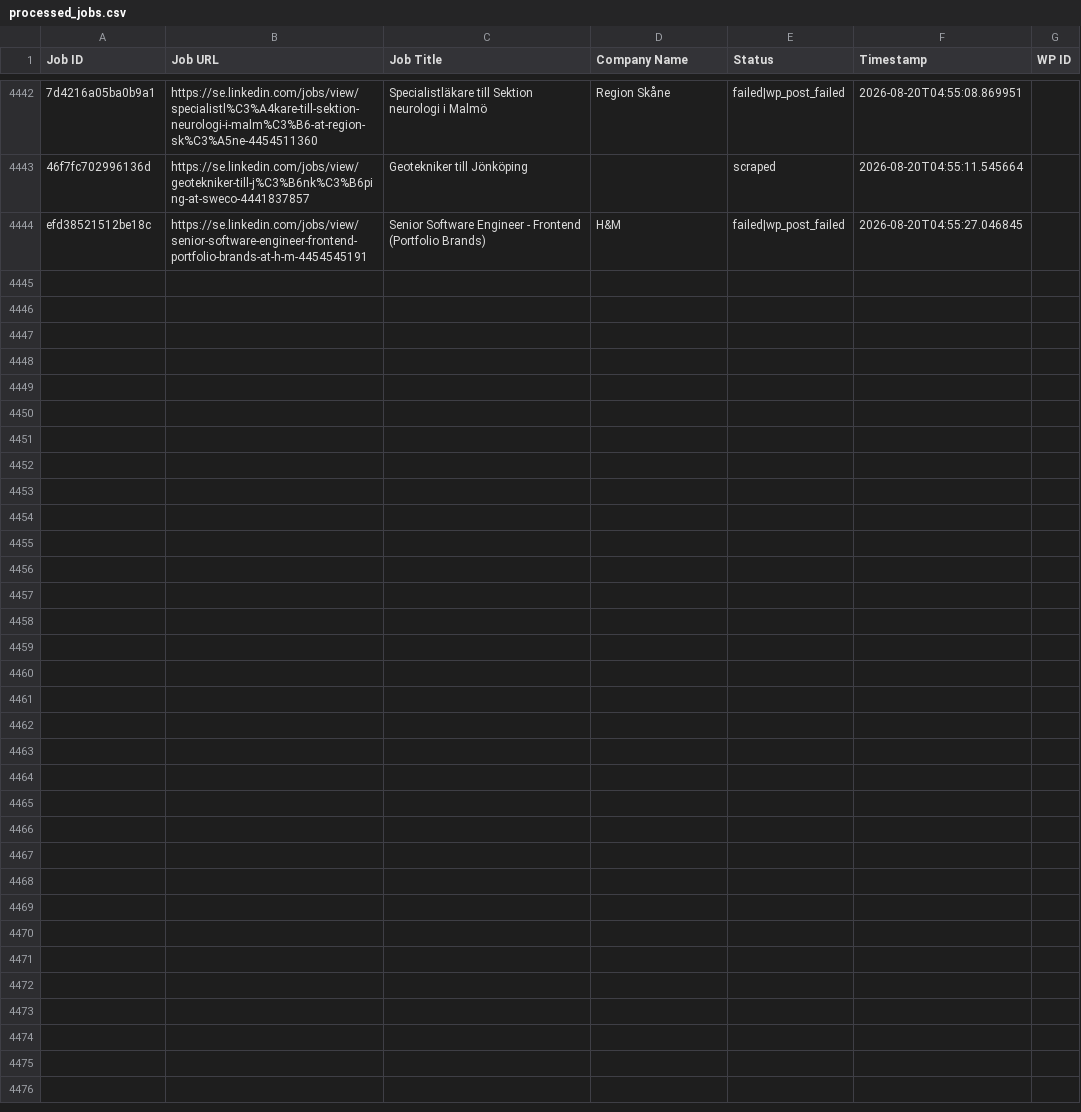
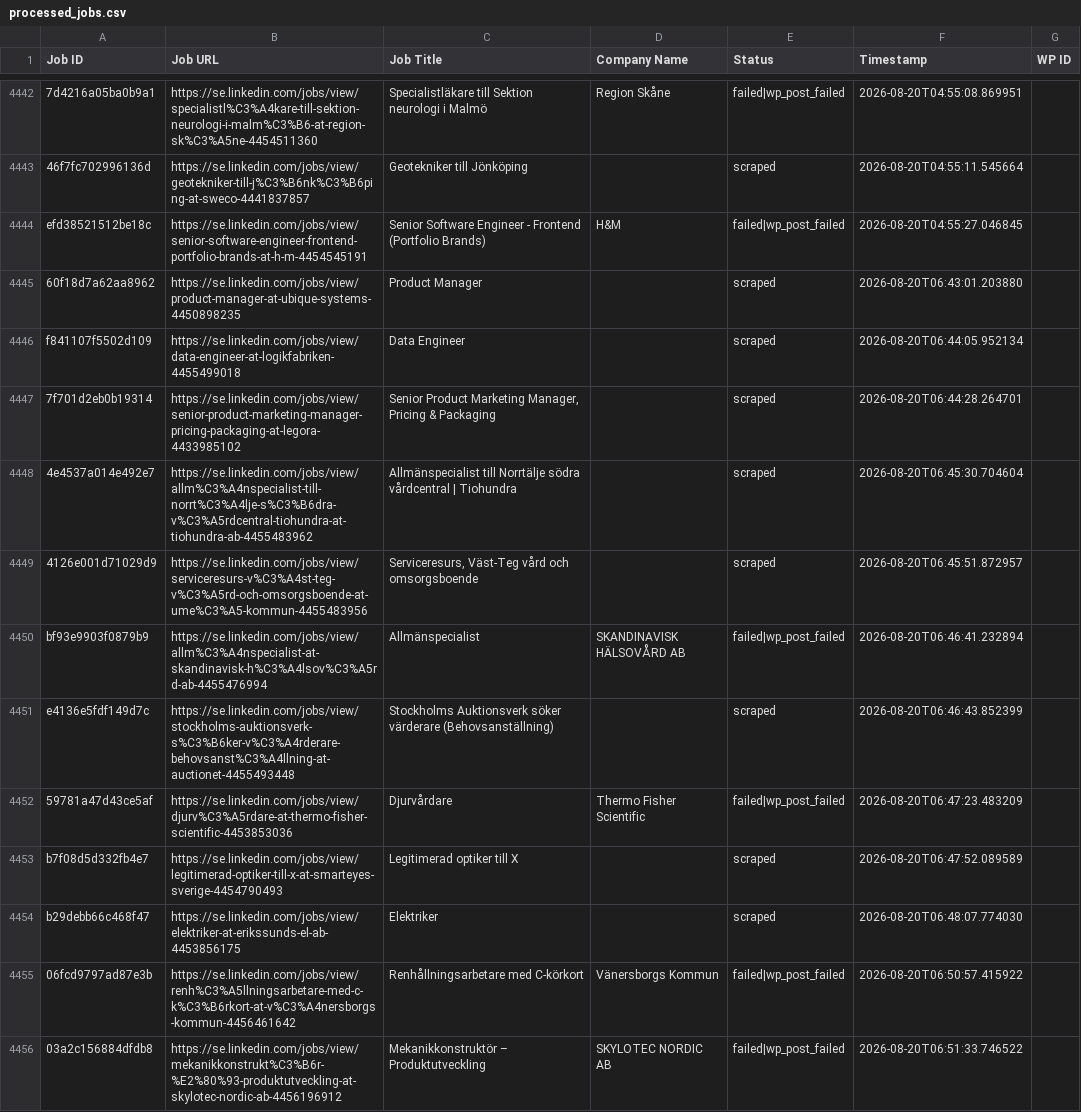
Before and after one commit to innovationinc2000/se, a CSV file: processed_jobs.csv, drawn as a sheet; only a part is shown, gaps mark what is left out; the diff covers the shown part only; the diff names each change by its address in the sheet, - before the commit and + after, or states it on an @@ line.

```diff
--- a/processed_jobs.csv
+++ b/processed_jobs.csv
+row 4445: 60f18d7a62aa8962 | https://se.linkedin.com/jobs/view/product-manager-at-ubique-systems-4450898235 | Product Manager |  | scraped | 2026-08-20T06:43:01.203880
+row 4446: f841107f5502d109 | https://se.linkedin.com/jobs/view/data-engineer-at-logikfabriken-4455499018 | Data Engineer |  | scraped | 2026-08-20T06:44:05.952134
+row 4447: 7f701d2eb0b19314 | https://se.linkedin.com/jobs/view/senior-product-marketing-manager-pricing-packaging-at-legora-4433985102 | Senior Product Marketing Manager, Pricing & Packaging |  | scraped | 2026-08-20T06:44:28.264701
+row 4448: 4e4537a014e492e7 | https://se.linkedin.com/jobs/view/allm%C3%A4nspecialist-till-norrt%C3%A4lje-s%C3%B6dra-v%C3%A5rdcentral-tiohundra-at-tiohundra-ab-4455483962 | Allmänspecialist till Norrtälje södra vårdcentral | Tiohundra |  | scraped | 2026-08-20T06:45:30.704604
+row 4449: 4126e001d71029d9 | https://se.linkedin.com/jobs/view/serviceresurs-v%C3%A4st-teg-v%C3%A5rd-och-omsorgsboende-at-ume%C3%A5-kommun-4455483956 | Serviceresurs, Väst-Teg vård och omsorgsboende |  | scraped | 2026-08-20T06:45:51.872957
+row 4450: bf93e9903f0879b9 | https://se.linkedin.com/jobs/view/allm%C3%A4nspecialist-at-skandinavisk-h%C3%A4lsov%C3%A5rd-ab-4455476994 | Allmänspecialist | SKANDINAVISK HÄLSOVÅRD AB | failed|wp_post_failed | 2026-08-20T06:46:41.232894
+row 4451: e4136e5fdf149d7c | https://se.linkedin.com/jobs/view/stockholms-auktionsverk-s%C3%B6ker-v%C3%A4rderare-behovsanst%C3%A4llning-at-auctionet-4455493448 | Stockholms Auktionsverk söker värderare (Behovsanställning) |  | scraped | 2026-08-20T06:46:43.852399
+row 4452: 59781a47d43ce5af | https://se.linkedin.com/jobs/view/djurv%C3%A5rdare-at-thermo-fisher-scientific-4453853036 | Djurvårdare | Thermo Fisher Scientific | failed|wp_post_failed | 2026-08-20T06:47:23.483209
+row 4453: b7f08d5d332fb4e7 | https://se.linkedin.com/jobs/view/legitimerad-optiker-till-x-at-smarteyes-sverige-4454790493 | Legitimerad optiker till X |  | scraped | 2026-08-20T06:47:52.089589
+row 4454: b29debb66c468f47 | https://se.linkedin.com/jobs/view/elektriker-at-erikssunds-el-ab-4453856175 | Elektriker |  | scraped | 2026-08-20T06:48:07.774030
+row 4455: 06fcd9797ad87e3b | https://se.linkedin.com/jobs/view/renh%C3%A5llningsarbetare-med-c-k%C3%B6rkort-at-v%C3%A4nersborgs-kommun-4456461642 | Renhållningsarbetare med C-körkort | Vänersborgs Kommun | failed|wp_post_failed | 2026-08-20T06:50:57.415922
+row 4456: 03a2c156884dfdb8 | https://se.linkedin.com/jobs/view/mekanikkonstrukt%C3%B6r-%E2%80%93-produktutveckling-at-skylotec-nordic-ab-4456196912 | Mekanikkonstruktör – Produktutveckling | SKYLOTEC NORDIC AB | failed|wp_post_failed | 2026-08-20T06:51:33.746522
```
Also changed, not shown: 12 added rows elsewhere in this file.
